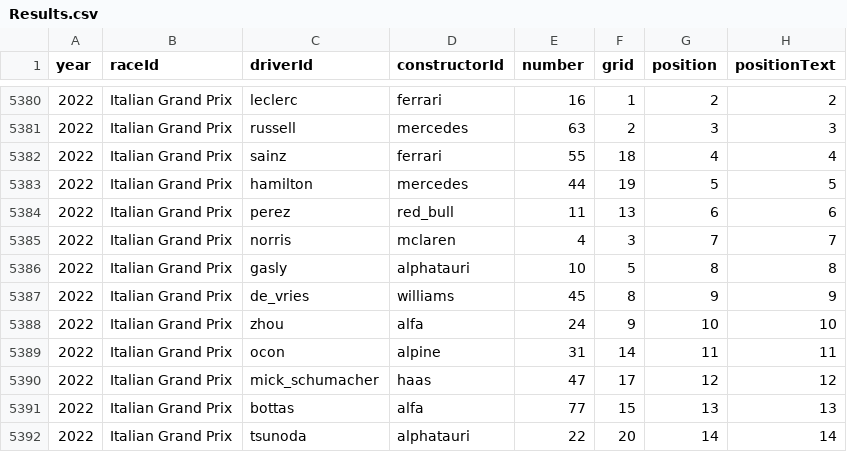
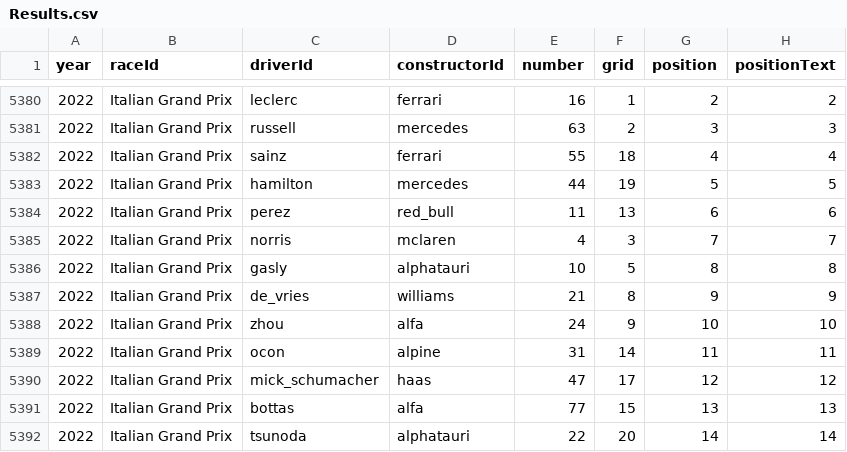
Before and after one commit to alexandertrejo1193/formula-1-data, a CSV file: Results.csv, drawn as a sheet; only a part is shown, gaps mark what is left out; the diff names each change by its address in the sheet, - before the commit and + after, or states it on an @@ line.

```diff
--- a/Results.csv
+++ b/Results.csv
-E5387 (number): 45
+E5387 (number): 21
```
Also changed, not shown: status.csv, 18 other files.
